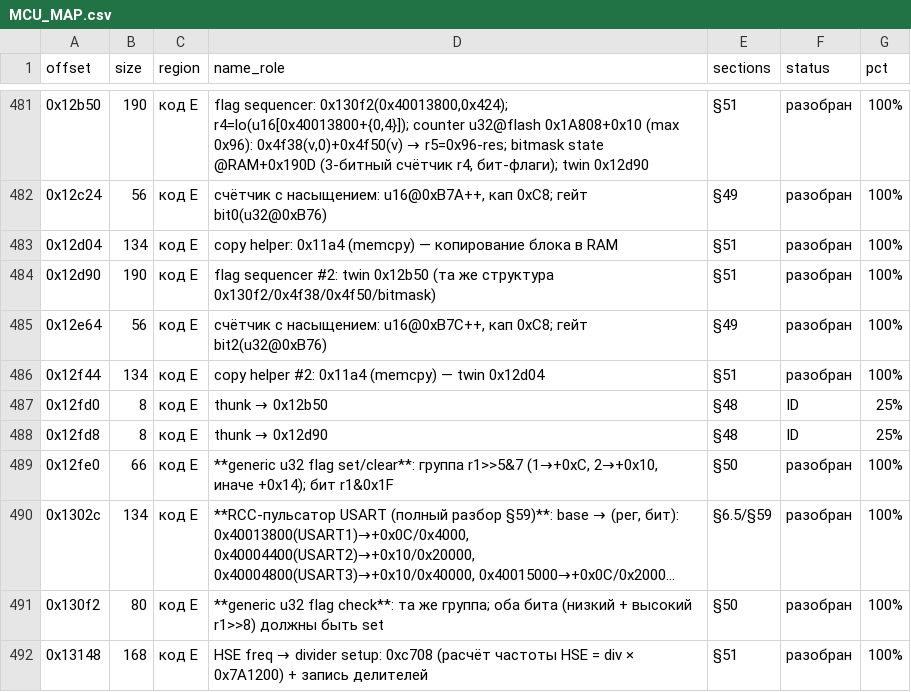
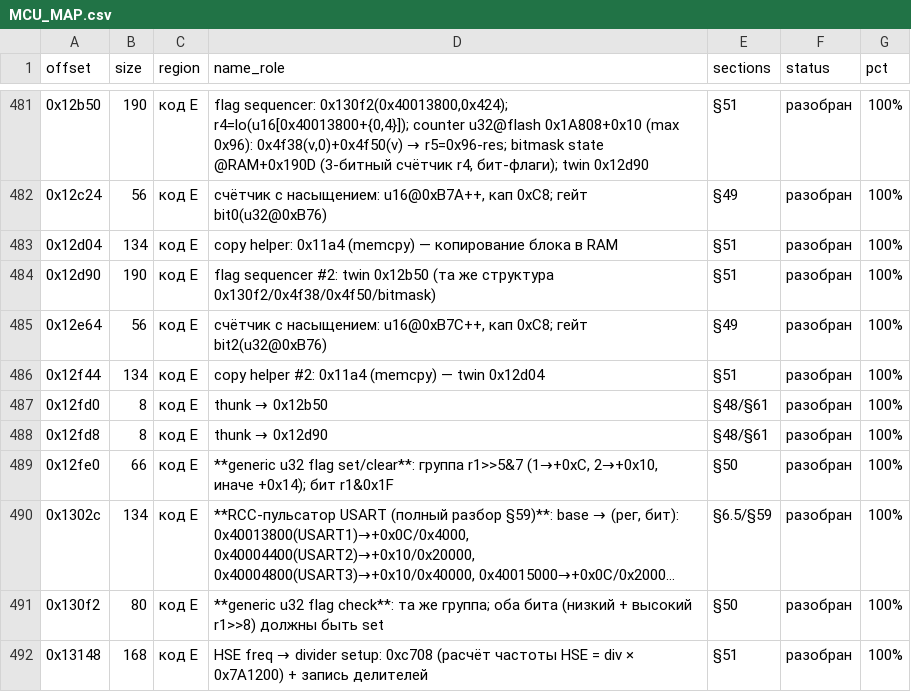
Before and after one commit to KuziaMother/SCOOTER_5_PRO, a CSV file: research/MCU_MAP.csv, drawn as a sheet; only a part is shown, gaps mark what is left out; long unchanged cells end in …; the diff covers the shown part only.

```diff
--- a/research/MCU_MAP.csv
+++ b/research/MCU_MAP.csv
@@ -486,4 +486,4 @@
 0x12f44,134,код E,copy helper #2: 0x11a4 (memcpy) — twin 0x12d04,§51,разобран,100%
-0x12fd0,8,код E,thunk → 0x12b50,§48,ID,25%
-0x12fd8,8,код E,thunk → 0x12d90,§48,ID,25%
+0x12fd0,8,код E,thunk → 0x12b50,§48/§61,разобран,100%
+0x12fd8,8,код E,thunk → 0x12d90,§48/§61,разобран,100%
 0x12fe0,66,код E,"**generic u32 flag set/clear**: группа r1>>5&7 (1→+0xC, 2→+0x10, иначе +0x14); бит r1&0x1F",§50,разобран,100%
```
Also changed, not shown: 95 edited cells elsewhere in this file, 6 other files.
